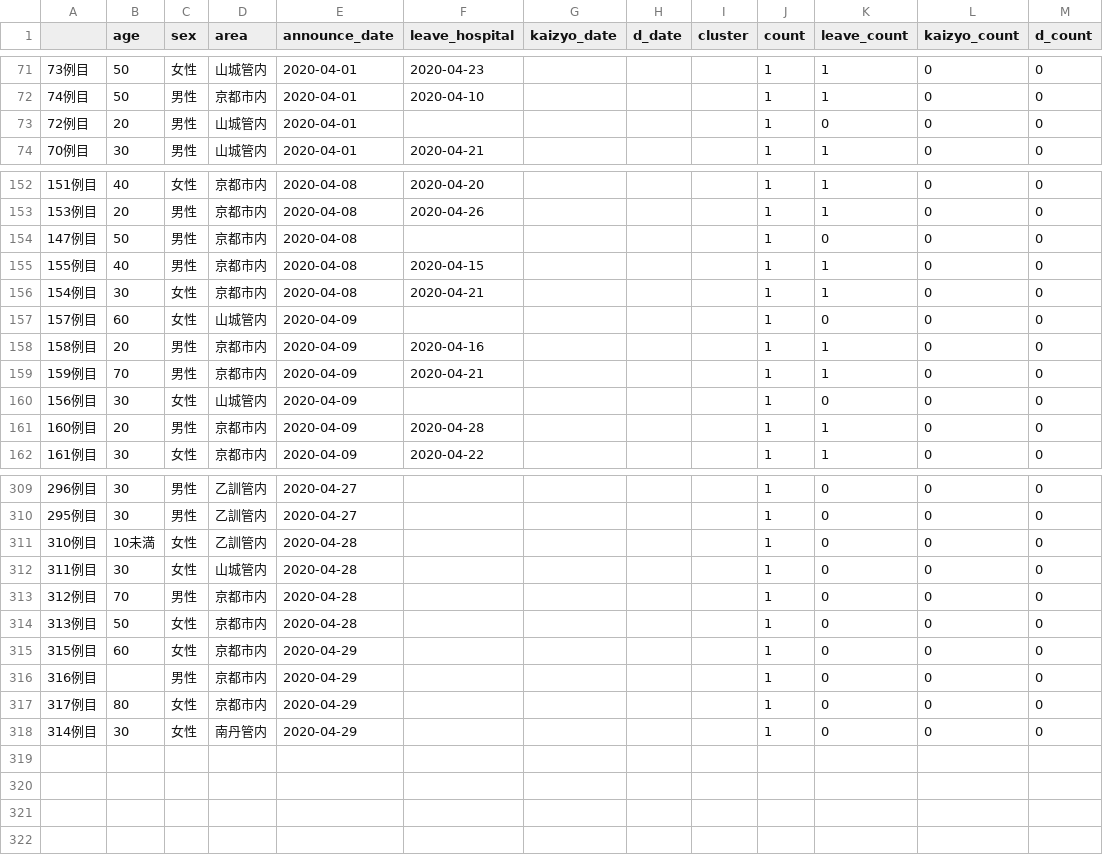
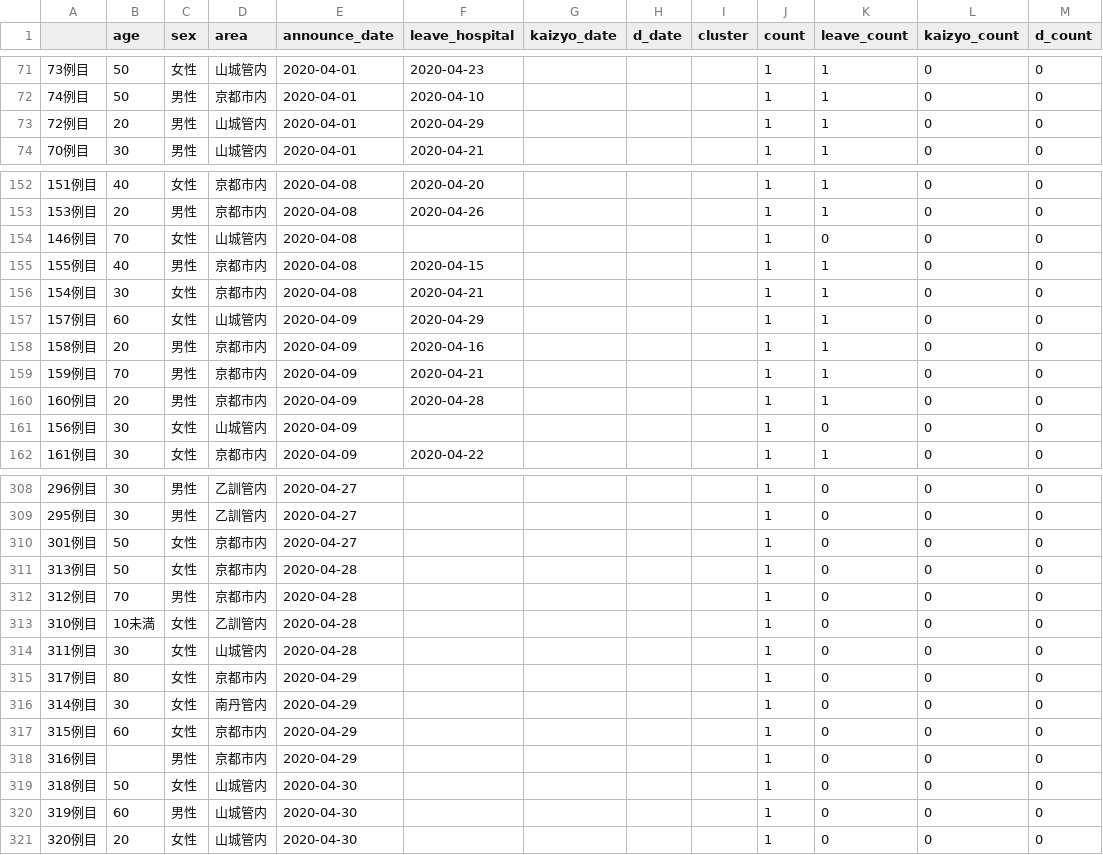
Before and after one commit to mazarimono/chomoku, a CSV file: src/kyoto-covid.csv, drawn as a sheet; only a part is shown, gaps mark what is left out; the diff covers the shown part only.

```diff
--- a/src/kyoto-covid.csv
+++ b/src/kyoto-covid.csv
@@ -72,3 +72,3 @@
 74例目,50,男性,京都市内,2020-04-01,2020-04-10,,,,1,1,0,0
-72例目,20,男性,山城管内,2020-04-01,,,,,1,0,0,0
+72例目,20,男性,山城管内,2020-04-01,2020-04-29,,,,1,1,0,0
 70例目,30,男性,山城管内,2020-04-01,2020-04-21,,,,1,1,0,0
@@ -153,10 +153,10 @@
 153例目,20,男性,京都市内,2020-04-08,2020-04-26,,,,1,1,0,0
-147例目,50,男性,京都市内,2020-04-08,,,,,1,0,0,0
+146例目,70,女性,山城管内,2020-04-08,,,,,1,0,0,0
 155例目,40,男性,京都市内,2020-04-08,2020-04-15,,,,1,1,0,0
 154例目,30,女性,京都市内,2020-04-08,2020-04-21,,,,1,1,0,0
-157例目,60,女性,山城管内,2020-04-09,,,,,1,0,0,0
+157例目,60,女性,山城管内,2020-04-09,2020-04-29,,,,1,1,0,0
 158例目,20,男性,京都市内,2020-04-09,2020-04-16,,,,1,1,0,0
 159例目,70,男性,京都市内,2020-04-09,2020-04-21,,,,1,1,0,0
+160例目,20,男性,京都市内,2020-04-09,2020-04-28,,,,1,1,0,0
 156例目,30,女性,山城管内,2020-04-09,,,,,1,0,0,0
-160例目,20,男性,京都市内,2020-04-09,2020-04-28,,,,1,1,0,0
 161例目,30,女性,京都市内,2020-04-09,2020-04-22,,,,1,1,0,0
@@ -310,9 +309,13 @@
 295例目,30,男性,乙訓管内,2020-04-27,,,,,1,0,0,0
+301例目,50,女性,京都市内,2020-04-27,,,,,1,0,0,0
+313例目,50,女性,京都市内,2020-04-28,,,,,1,0,0,0
+312例目,70,男性,京都市内,2020-04-28,,,,,1,0,0,0
 310例目,10未満,女性,乙訓管内,2020-04-28,,,,,1,0,0,0
 311例目,30,女性,山城管内,2020-04-28,,,,,1,0,0,0
-312例目,70,男性,京都市内,2020-04-28,,,,,1,0,0,0
-313例目,50,女性,京都市内,2020-04-28,,,,,1,0,0,0
+317例目,80,女性,京都市内,2020-04-29,,,,,1,0,0,0
+314例目,30,女性,南丹管内,2020-04-29,,,,,1,0,0,0
 315例目,60,女性,京都市内,2020-04-29,,,,,1,0,0,0
 316例目,,男性,京都市内,2020-04-29,,,,,1,0,0,0
-317例目,80,女性,京都市内,2020-04-29,,,,,1,0,0,0
-314例目,30,女性,南丹管内,2020-04-29,,,,,1,0,0,0
+318例目,50,女性,山城管内,2020-04-30,,,,,1,0,0,0
+319例目,60,男性,山城管内,2020-04-30,,,,,1,0,0,0
+320例目,20,女性,山城管内,2020-04-30,,,,,1,0,0,0
```
Also changed, not shown: 2 added rows, 2 removed rows and 35 moved rows elsewhere in this file, 3 other files.
